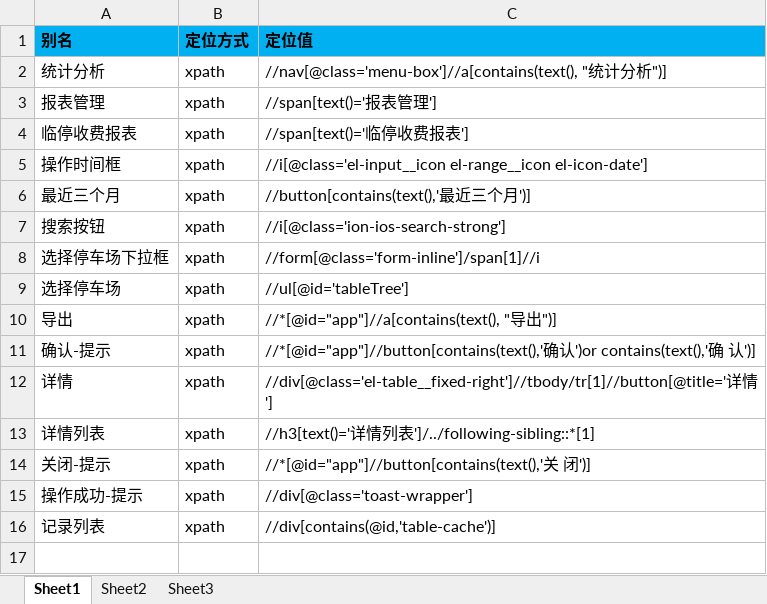
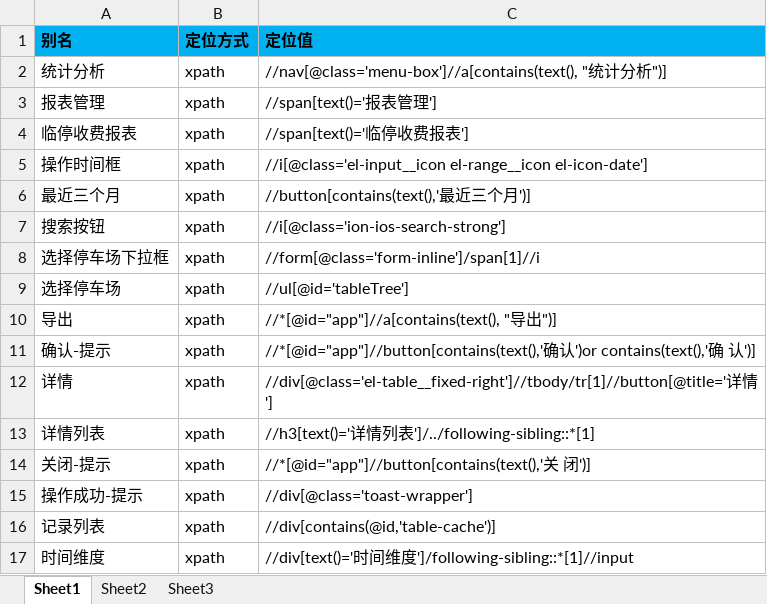
Before and after one commit to oyebino/pomp_ui, an Excel workbook: res/page/统计分析/报表管理/TemporaryReportPage.xlsx, sheet Sheet1, drawn as a sheet; values as stored, in another font and other column widths than the file's, no borders; the diff names each change by its address in the sheet, - before the commit and + after, or states it on an @@ line.

```diff
--- a/res/page/统计分析/报表管理/TemporaryReportPage.xlsx (sheet Sheet1)
+++ b/res/page/统计分析/报表管理/TemporaryReportPage.xlsx (sheet Sheet1)
+row 17: 时间维度 | xpath | //div[text()='时间维度']/following-sibling::*[1]//input
```
Also changed, not shown: res/page/车场运营/车辆分类管理/CarTypePage.xlsx, res/testcase/PakringOperation/CarTypeManage/carTypeManage.xlsx, 2 other files.
